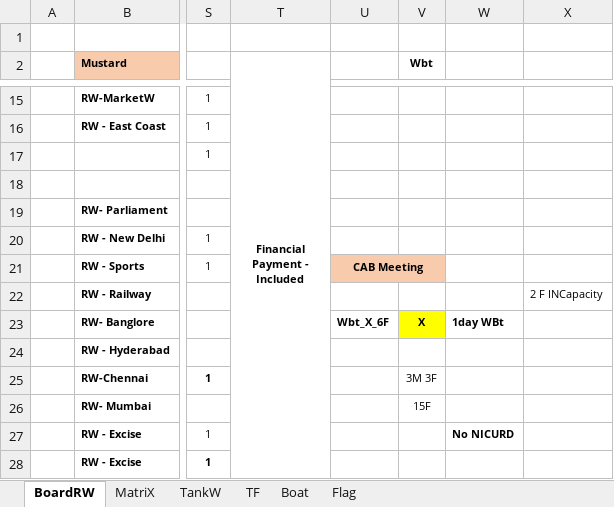
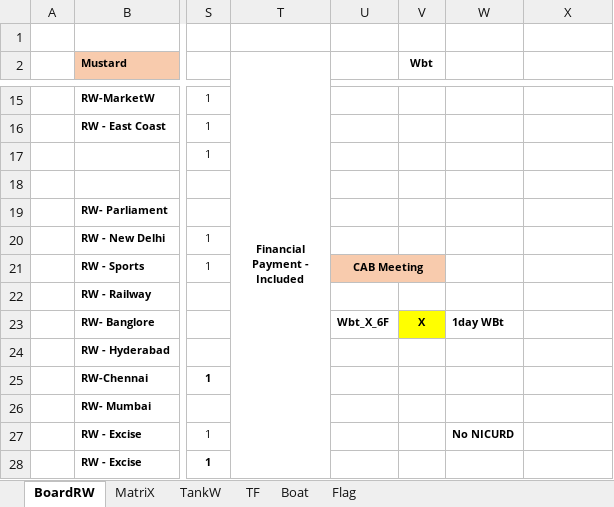
Before and after one commit to sawanCoder11/System_Work_RW, an Excel workbook: System_2.2.0.xlsx, sheet BoardRW, drawn as a sheet; only a part is shown, gaps mark what is left out; values as stored, in another font and other column widths than the file's, no borders; the diff names each change by its address in the sheet, - before the commit and + after, or states it on an @@ line.

```diff
--- a/System_2.2.0.xlsx (sheet BoardRW)
+++ b/System_2.2.0.xlsx (sheet BoardRW)
-X22: 2 F INCapacity
+X22: (empty)
-V25 (Wbt): 3M 3F
+V25 (Wbt): (empty)
-V26 (Wbt): 15F
+V26 (Wbt): (empty)
```
Also changed, not shown: sheet TF, sheet Boat.
